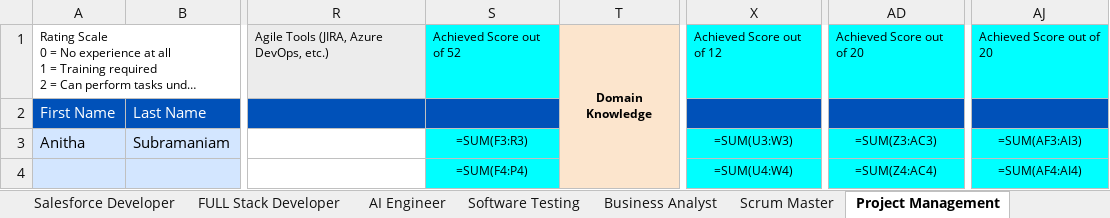
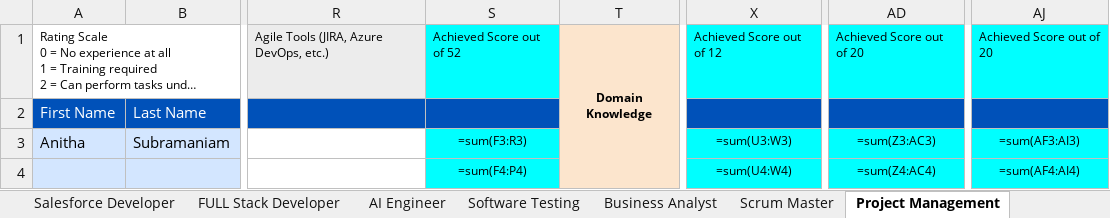
Before and after one commit to praneeth-7606/Resume_server, an Excel workbook: server_san/Output/Copy of VHS_Skill_Matrix.xlsx, sheet Project Management, drawn as a sheet; only a part is shown, gaps mark what is left out; long unchanged cells end in …; values as stored, in another font and other column widths than the file's, no borders; formulas are shown in place of their values; charts and pictures and conditional formats not drawn; removed rows and columns are numbered as before the commit, all else as after; rows hold the shown columns only; the diff names each change by its address in the sheet, - before the commit and + after, or states it on an @@ line.

```diff
--- a/server_san/Output/Copy of VHS_Skill_Matrix.xlsx (sheet Project Management)
+++ b/server_san/Output/Copy of VHS_Skill_Matrix.xlsx (sheet Project Management)
-S3: =SUM(F3:R3)
+S3: =sum(F3:R3)
-X3: =SUM(U3:W3)
+X3: =sum(U3:W3)
-AD3: =SUM(Z3:AC3)
+AD3: =sum(Z3:AC3)
-AJ3: =SUM(AF3:AI3)
+AJ3: =sum(AF3:AI3)
-row 4:  |  |  | =SUM(F4:P4) |  | =SUM(U4:W4) | =SUM(Z4:AC4) | =SUM(AF4:AI4)
+row 4:  |  |  | =sum(F4:P4) |  | =sum(U4:W4) | =sum(Z4:AC4) | =sum(AF4:AI4)
```
Also changed, not shown: sheet Software Testing, sheet AI Engineer, charts or pictures, 12 other files.
